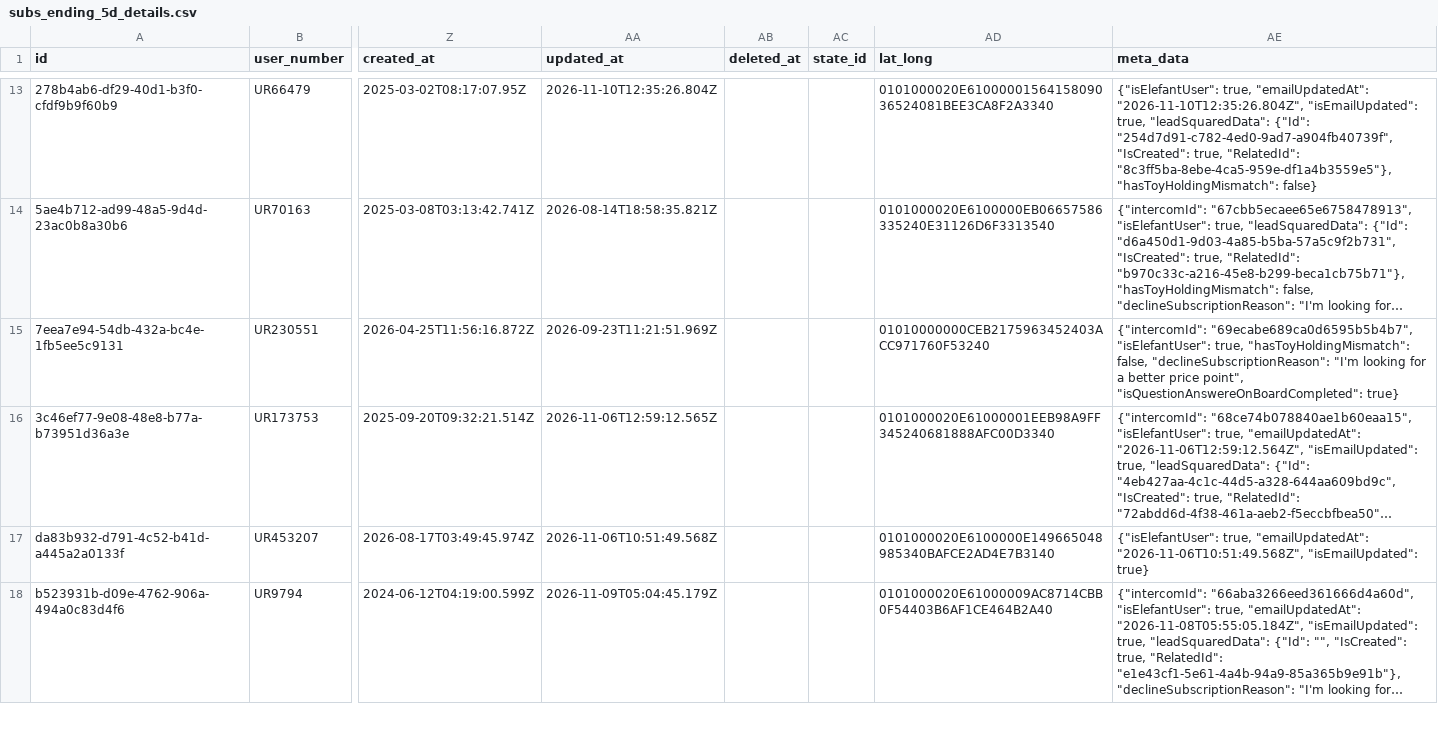
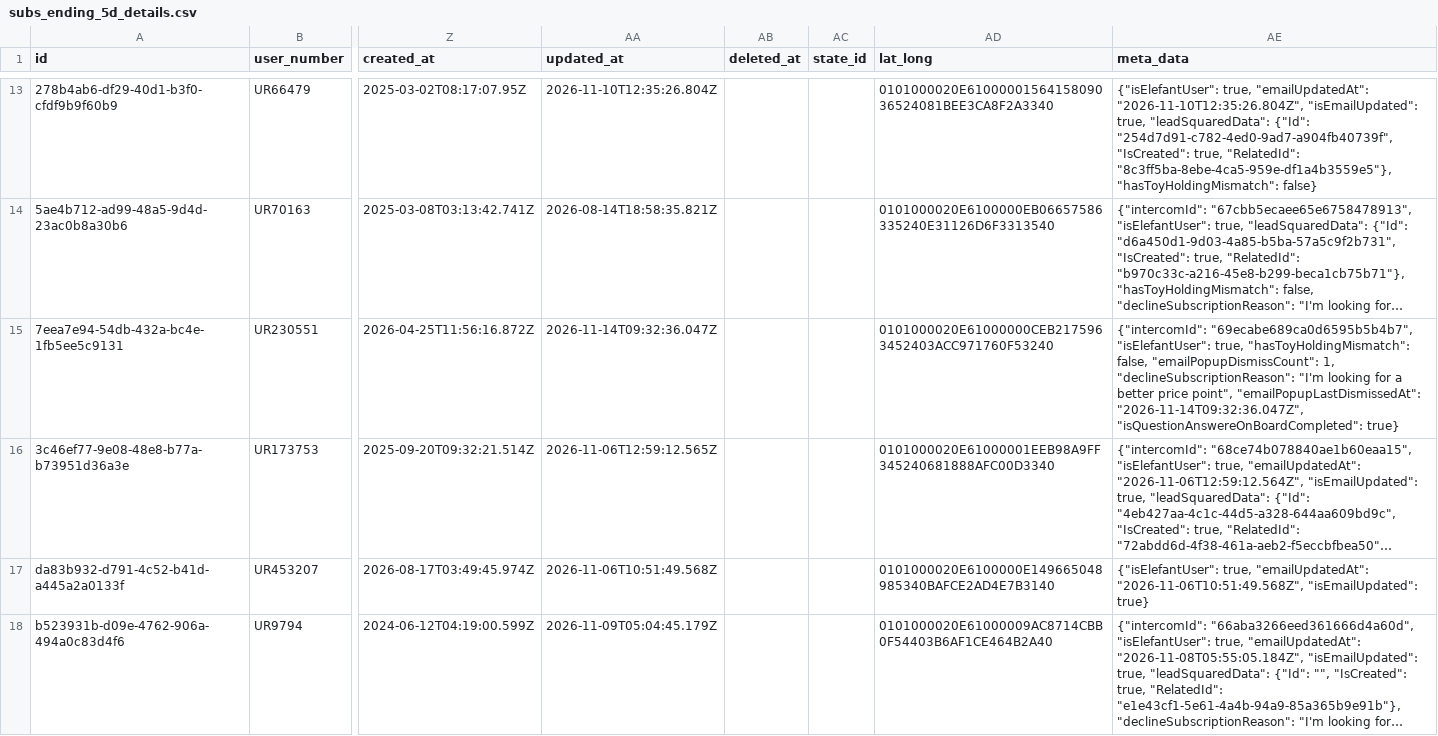
Before and after one commit to Amankr0402/Daily-Sales-Revenue-Report, a CSV file: data/subs_ending_5d_details.csv, drawn as a sheet; only a part is shown, gaps mark what is left out; long unchanged cells end in …; the diff covers the shown part only; the diff names each change by its address in the sheet, - before the commit and + after, or states it on an @@ line.

```diff
--- a/data/subs_ending_5d_details.csv
+++ b/data/subs_ending_5d_details.csv
-AA15 (updated_at): 2026-09-23T11:21:51.969Z
+AA15 (updated_at): 2026-11-14T09:32:36.047Z
-AD15 (lat_long): 01010000000CEB2175963452403ACC971760F53240
+AD15 (lat_long): 0101000020E61000000CEB2175963452403ACC971760F53240
-AE15 (meta_data): …"hasToyHoldingMismatch": false, "declineSubscriptionReason": "I'm looking for a better price point", "isQuestionAnswereOnBoardCompleted": true}
+AE15 (meta_data): …"hasToyHoldingMismatch": false, "emailPopupDismissCount": 1, "declineSubscriptionReason": "I'm looking for a better price point", "emailPopupLastDismissedAt": "2026-11-14T09:32:36.047Z", "isQuestionAnswereOnBoardCompleted": true}
```
Also changed, not shown: 2 edited cells elsewhere in this file, data/active_sub_no_orders_details.csv, data/subs_expiring_today_details.csv, 30 other files.
